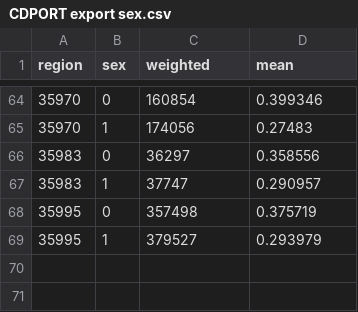
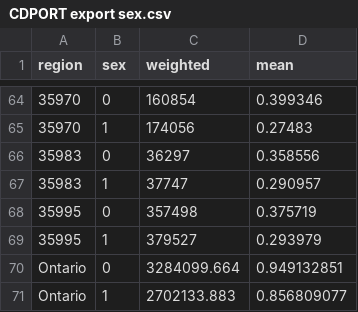
Before and after one commit to PopHealthAnalytics/CDPoRT-RShiny, a CSV file: projects/data/CDPORT export sex.csv, drawn as a sheet; only a part is shown, gaps mark what is left out; the diff names each change by its address in the sheet, - before the commit and + after, or states it on an @@ line.

```diff
--- a/projects/data/CDPORT export sex.csv
+++ b/projects/data/CDPORT export sex.csv
+row 70: Ontario | 0 | 3284099.664 | 0.949132851
+row 71: Ontario | 1 | 2702133.883 | 0.856809077
```
Also changed, not shown: projects/data/CDPORT export age.csv, 1 other file.
